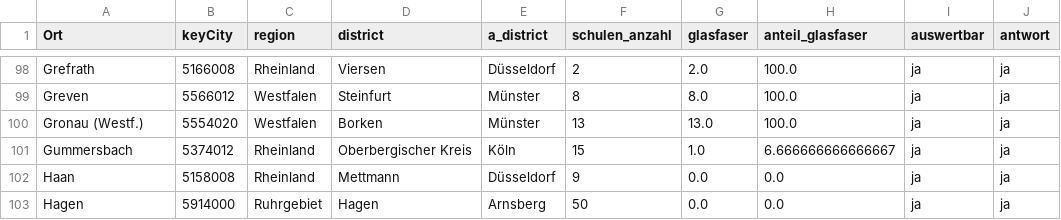
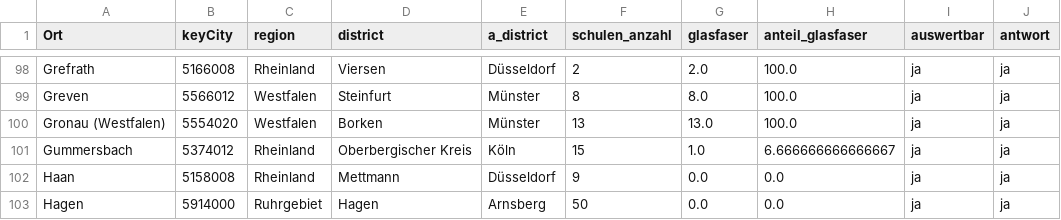
Before and after one commit to wdr-data/wdraktuell-bot-tg, a CSV file: data/school_scripts/raw/fiber.csv, drawn as a sheet; only a part is shown, gaps mark what is left out.

Commit message:
:pencil2: Correct gronau to fit dialogflow

```diff
--- a/data/school_scripts/raw/fiber.csv
+++ b/data/school_scripts/raw/fiber.csv
@@ -99,3 +99,3 @@ Grefrath,5166008,Rheinland,Viersen,Düsseldorf,2,2.0,100.0,ja,ja
 Greven,5566012,Westfalen,Steinfurt,Münster,8,8.0,100.0,ja,ja
-Gronau (Westf.),5554020,Westfalen,Borken,Münster,13,13.0,100.0,ja,ja
+Gronau (Westfalen),5554020,Westfalen,Borken,Münster,13,13.0,100.0,ja,ja
 Gummersbach,5374012,Rheinland,Oberbergischer Kreis,Köln,15,1.0,6.666666666666667,ja,ja
```
Also changed, not shown: data/school_scripts/raw/schools.csv, 2 other files.
